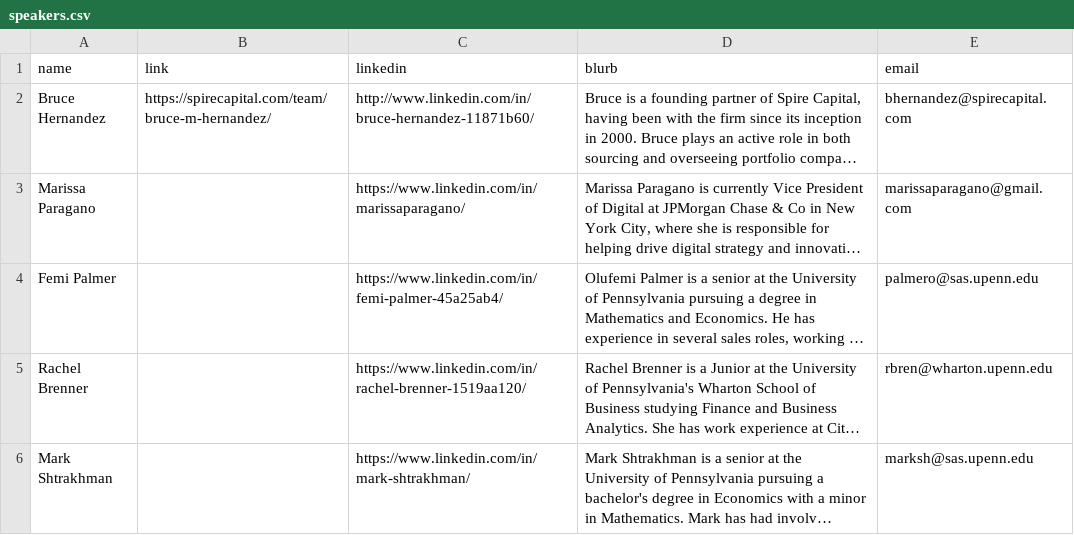
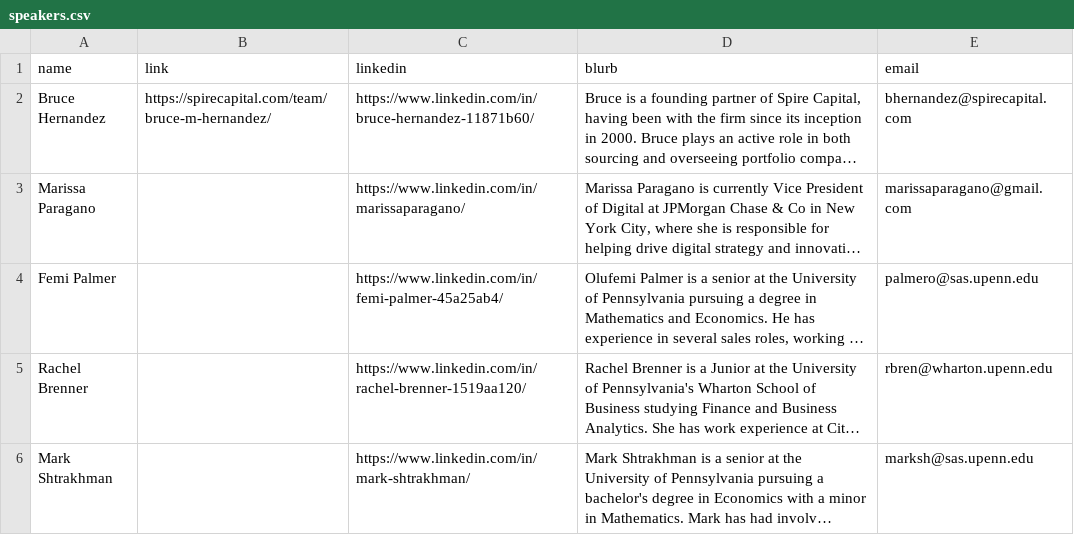
Before and after one commit to mureytasroc/penn-business-roundtable, a CSV file: models/speakers.csv, drawn as a sheet; long unchanged cells end in …; the diff names each change by its address in the sheet, - before the commit and + after, or states it on an @@ line.

```diff
--- a/models/speakers.csv
+++ b/models/speakers.csv
-C2 (linkedin): http://www.linkedin.com/in/bruce-hernandez-11871b60/
+C2 (linkedin): https://www.linkedin.com/in/bruce-hernandez-11871b60/
```
Also changed, not shown: models/members.csv.
